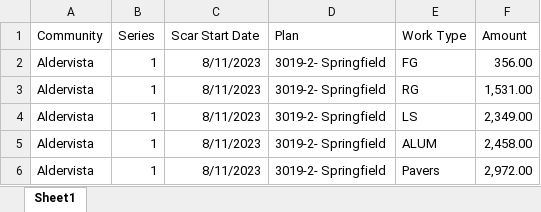
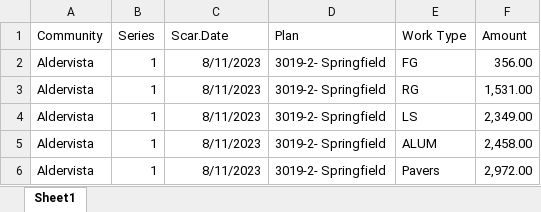
Before and after one commit to TapatioSpice/PulteContracts, an Excel workbook: PulteContracts1.xlsx, sheet Sheet1, drawn as a sheet; only a part is shown; values as stored, in another font and other column widths than the file's, no borders; table styles not drawn; the diff names each change by its address in the sheet, - before the commit and + after, or states it on an @@ line.

Commit message:
Add files via upload

```diff
--- a/PulteContracts1.xlsx (sheet Sheet1)
+++ b/PulteContracts1.xlsx (sheet Sheet1)
-C1: Scar Start Date
+C1: Scar.Date
```
